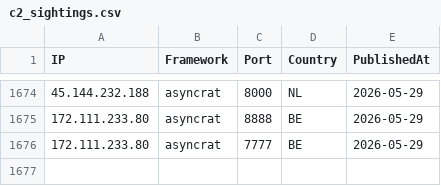
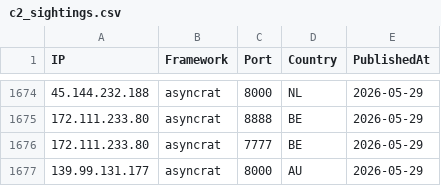
Before and after one commit to newtonpaul-hunting/c2-iocs, a CSV file: c2_sightings.csv, drawn as a sheet; only a part is shown, gaps mark what is left out.

Commit message:
add 139.99.131.177 (asyncrat)

```diff
--- a/c2_sightings.csv
+++ b/c2_sightings.csv
@@ -1676 +1676,2 @@ IP,Framework,Port,Country,PublishedAt
 172.111.233.80,asyncrat,7777,BE,2026-05-29
+139.99.131.177,asyncrat,8000,AU,2026-05-29
```
